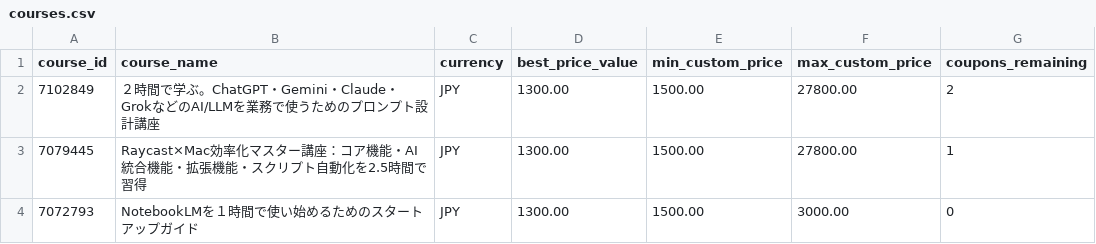
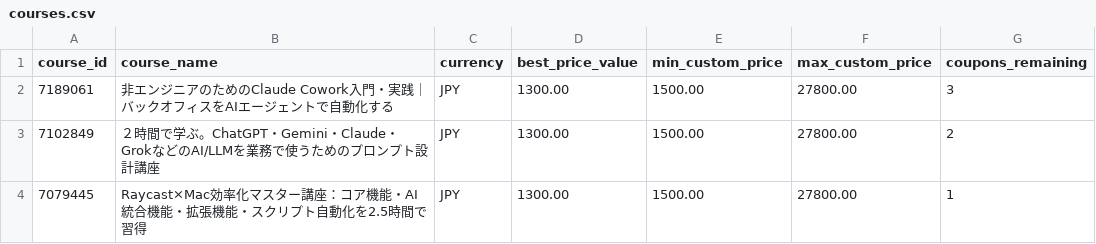
Before and after one commit to ikuma-hiroyuki/create_udemy_coupon, a CSV file: resources/courses.csv, drawn as a sheet; only a part is shown; the shorter side is filled out with more unchanged rows; the diff names each change by its address in the sheet, - before the commit and + after, or states it on an @@ line.

Commit message:
chore: add course details and coupon link for 非エンジニアのためのClaude Cowork入門

```diff
--- a/resources/courses.csv
+++ b/resources/courses.csv
+row 2: 7189061 | 非エンジニアのためのClaude Cowork入門・実践｜バックオフィスをAIエージェントで自動化する | JPY | 1300.00 | 1500.00 | 27800.00 | 3
```
Also changed, not shown: 1 other file.
